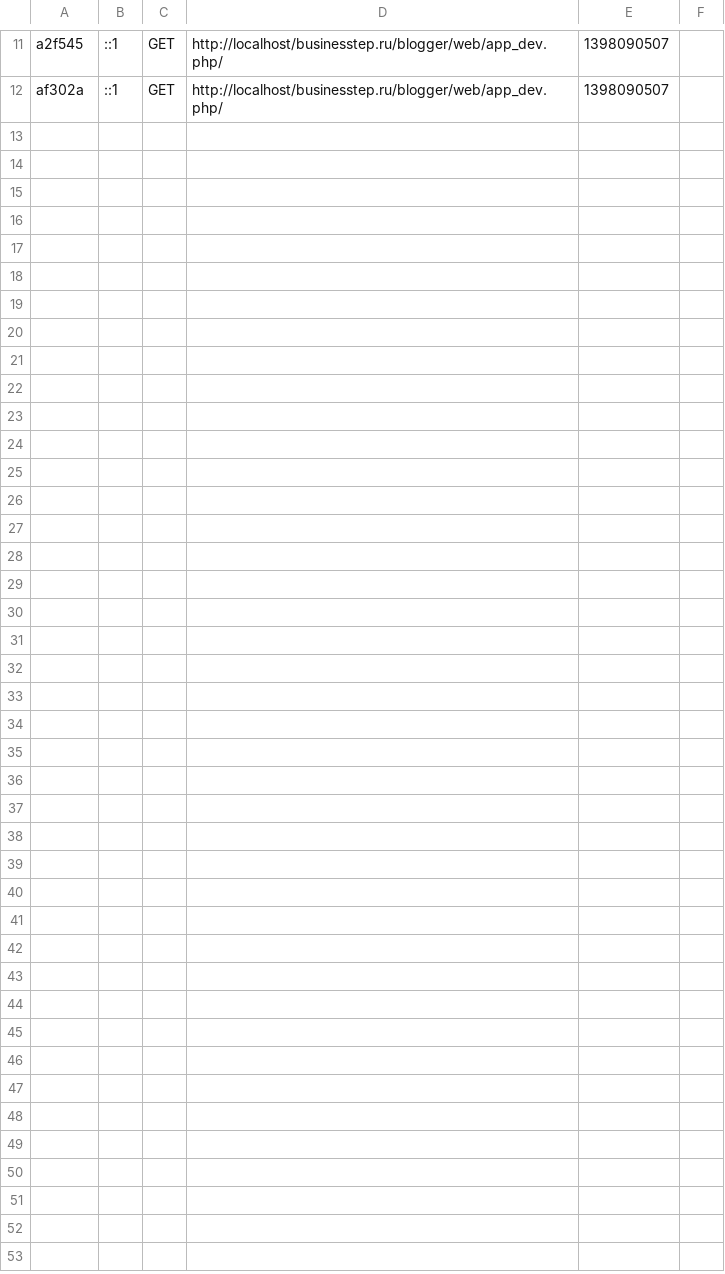
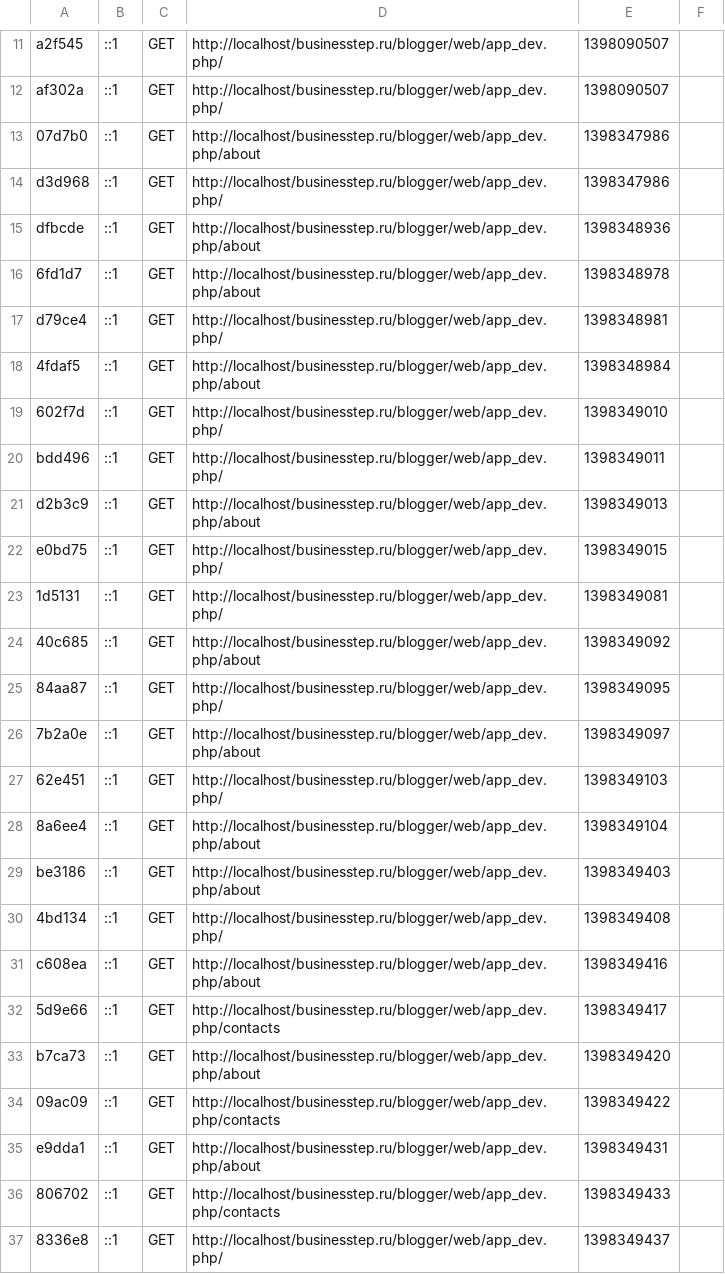
Before and after one commit to businesstep/blogger, a CSV file: app/cache/dev/profiler/index.csv, drawn as a sheet; only a part is shown, gaps mark what is left out; the diff names each change by its address in the sheet, - before the commit and + after, or states it on an @@ line.

Commit message:
add contact-page and about-page

```diff
--- a/app/cache/dev/profiler/index.csv
+++ b/app/cache/dev/profiler/index.csv
+row 13: 07d7b0 | ::1 | GET | http://localhost/businesstep.ru/blogger/web/app_dev.php/about | 1398347986
+row 14: d3d968 | ::1 | GET | http://localhost/businesstep.ru/blogger/web/app_dev.php/ | 1398347986
+row 15: dfbcde | ::1 | GET | http://localhost/businesstep.ru/blogger/web/app_dev.php/about | 1398348936
+row 16: 6fd1d7 | ::1 | GET | http://localhost/businesstep.ru/blogger/web/app_dev.php/about | 1398348978
+row 17: d79ce4 | ::1 | GET | http://localhost/businesstep.ru/blogger/web/app_dev.php/ | 1398348981
+row 18: 4fdaf5 | ::1 | GET | http://localhost/businesstep.ru/blogger/web/app_dev.php/about | 1398348984
+row 19: 602f7d | ::1 | GET | http://localhost/businesstep.ru/blogger/web/app_dev.php/ | 1398349010
+row 20: bdd496 | ::1 | GET | http://localhost/businesstep.ru/blogger/web/app_dev.php/ | 1398349011
+row 21: d2b3c9 | ::1 | GET | http://localhost/businesstep.ru/blogger/web/app_dev.php/about | 1398349013
+row 22: e0bd75 | ::1 | GET | http://localhost/businesstep.ru/blogger/web/app_dev.php/ | 1398349015
+row 23: 1d5131 | ::1 | GET | http://localhost/businesstep.ru/blogger/web/app_dev.php/ | 1398349081
+row 24: 40c685 | ::1 | GET | http://localhost/businesstep.ru/blogger/web/app_dev.php/about | 1398349092
+row 25: 84aa87 | ::1 | GET | http://localhost/businesstep.ru/blogger/web/app_dev.php/ | 1398349095
+row 26: 7b2a0e | ::1 | GET | http://localhost/businesstep.ru/blogger/web/app_dev.php/about | 1398349097
+row 27: 62e451 | ::1 | GET | http://localhost/businesstep.ru/blogger/web/app_dev.php/ | 1398349103
+row 28: 8a6ee4 | ::1 | GET | http://localhost/businesstep.ru/blogger/web/app_dev.php/about | 1398349104
+row 29: be3186 | ::1 | GET | http://localhost/businesstep.ru/blogger/web/app_dev.php/about | 1398349403
+row 30: 4bd134 | ::1 | GET | http://localhost/businesstep.ru/blogger/web/app_dev.php/ | 1398349408
+row 31: c608ea | ::1 | GET | http://localhost/businesstep.ru/blogger/web/app_dev.php/about | 1398349416
+row 32: 5d9e66 | ::1 | GET | http://localhost/businesstep.ru/blogger/web/app_dev.php/contacts | 1398349417
+row 33: b7ca73 | ::1 | GET | http://localhost/businesstep.ru/blogger/web/app_dev.php/about | 1398349420
+row 34: 09ac09 | ::1 | GET | http://localhost/businesstep.ru/blogger/web/app_dev.php/contacts | 1398349422
+row 35: e9dda1 | ::1 | GET | http://localhost/businesstep.ru/blogger/web/app_dev.php/about | 1398349431
+row 36: 806702 | ::1 | GET | http://localhost/businesstep.ru/blogger/web/app_dev.php/contacts | 1398349433
+row 37: 8336e8 | ::1 | GET | http://localhost/businesstep.ru/blogger/web/app_dev.php/ | 1398349437
```
Also changed, not shown: 10 other files.
